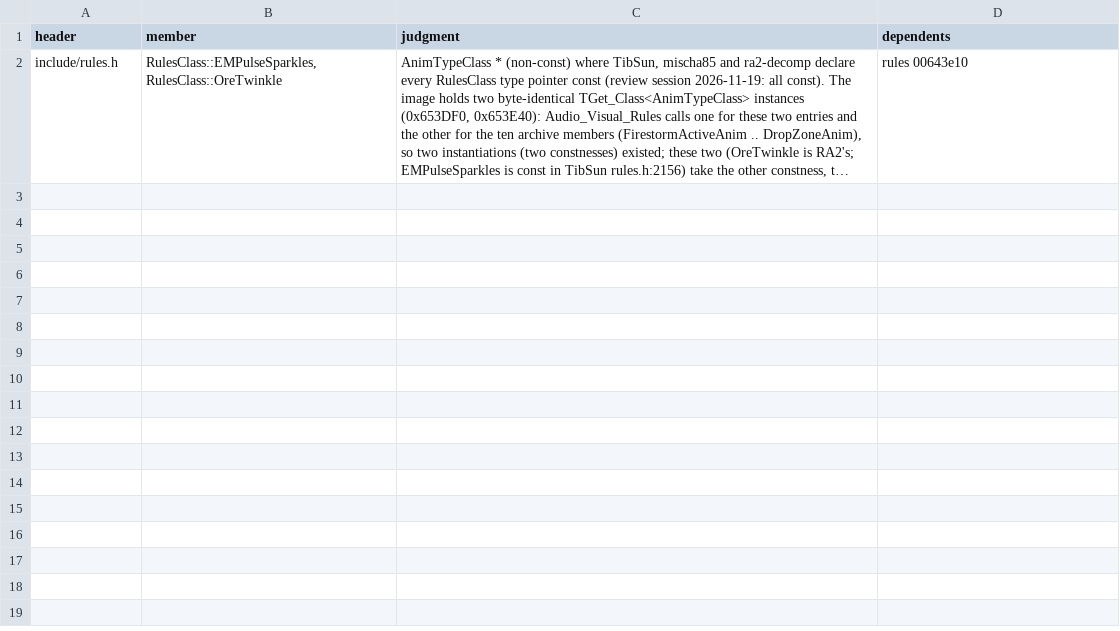
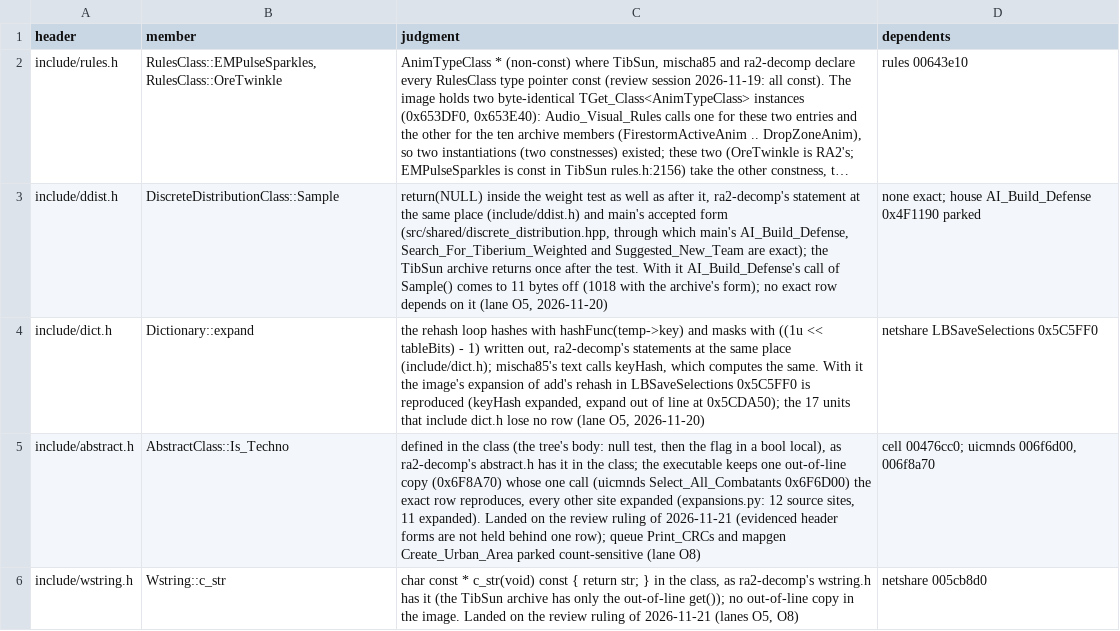
Before and after one commit to meastes/redalert2-decomp, a CSV file: rebuild/manifest/header_judgments.csv, drawn as a sheet; long unchanged cells end in …; the diff names each change by its address in the sheet, - before the commit and + after, or states it on an @@ line.

```diff
--- a/rebuild/manifest/header_judgments.csv
+++ b/rebuild/manifest/header_judgments.csv
+row 3: include/ddist.h | DiscreteDistributionClass::Sample | return(NULL) inside the weight test as well as after it, ra2-decomp's statement at the same place (include/ddist.h) and main's accepted form (src/shared/discrete_distribution.hpp, through which main's AI_Build_Defense, Search_For_Tiberium_Weighted and Suggested_New_Team are exact); the TibSun archive returns once after the test. With it AI_Build_Defense's call of Sample() comes to 11 bytes off (1018 with the archive's form); no exact row depends on it (lane O5, 2026-11-20) | none exact; house AI_Build_Defense 0x4F1190 parked
+row 4: include/dict.h | Dictionary::expand | the rehash loop hashes with hashFunc(temp->key) and masks with ((1u << tableBits) - 1) written out, ra2-decomp's statements at the same place (include/dict.h); mischa85's text calls keyHash, which computes the same. With it the image's expansion of add's rehash in LBSaveSelections 0x5C5FF0 is reproduced (keyHash expanded, expand out of line at 0x5CDA50); the 17 units that include dict.h lose no row (lane O5, 2026-11-20) | netshare LBSaveSelections 0x5C5FF0
+row 5: include/abstract.h | AbstractClass::Is_Techno | defined in the class (the tree's body: null test, then the flag in a bool local), as ra2-decomp's abstract.h has it in the class; the executable keeps one out-of-line copy (0x6F8A70) whose one call (uicmnds Select_All_Combatants 0x6F6D00) the exact row reproduces, every other site expanded (expansions.py: 12 source sites, 11 expanded). Landed on the review ruling of 2026-11-21 (evidenced header forms are not held behind one row); queue Print_CRCs and mapgen Create_Urban_Area parked count-sensitive (lane O8) | cell 00476cc0; uicmnds 006f6d00, 006f8a70
+row 6: include/wstring.h | Wstring::c_str | char const * c_str(void) const { return str; } in the class, as ra2-decomp's wstring.h has it (the TibSun archive has only the out-of-line get()); no out-of-line copy in the image. Landed on the review ruling of 2026-11-21 (lanes O5, O8) | netshare 005cb8d0
```
Also changed, not shown: rebuild/manifest/b_log_o4.csv, rebuild/manifest/progress.csv, 45 other files.
